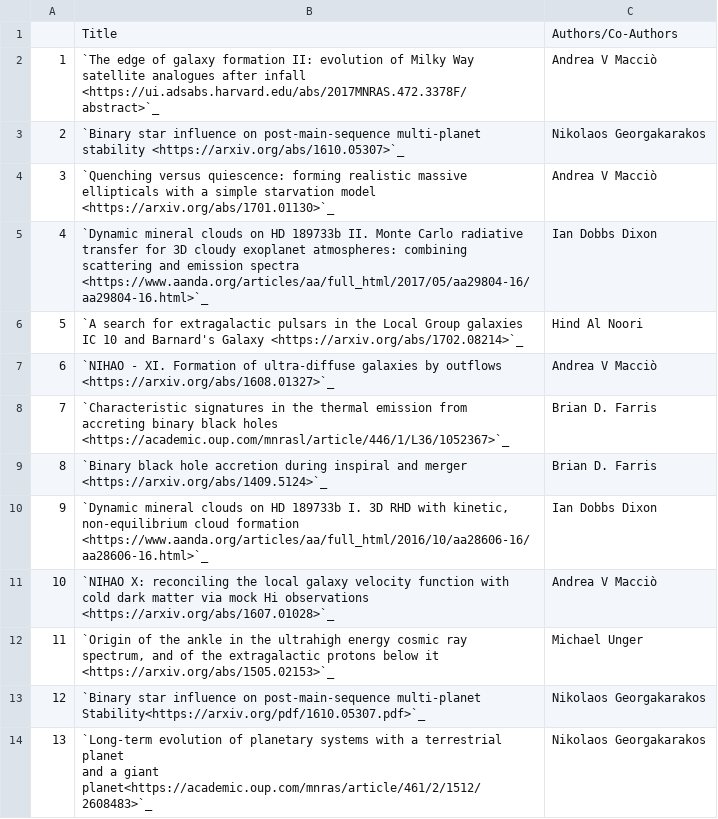
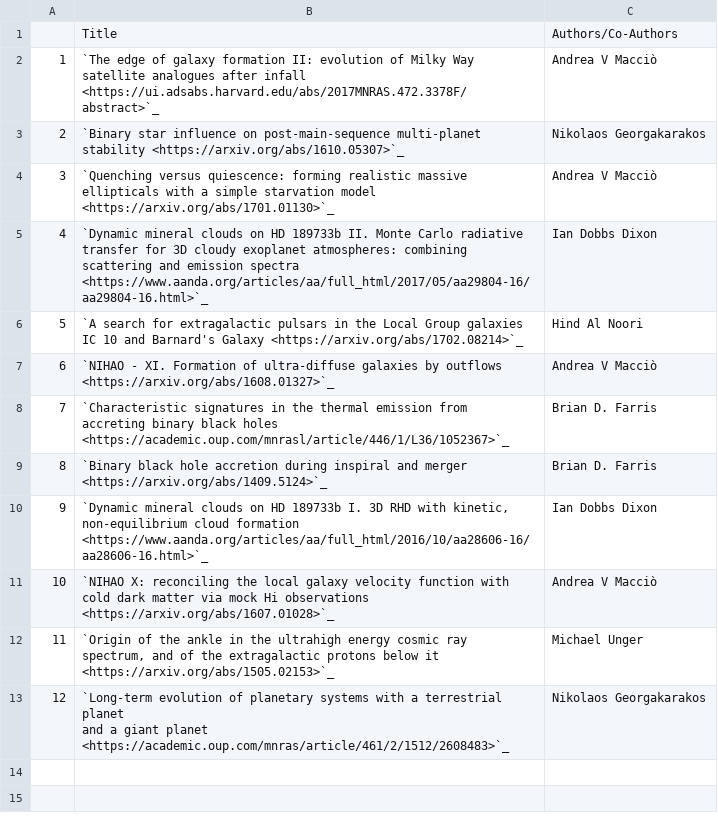
Before and after one commit to NYUAD-CRC/crc-docs, a CSV file: source/hpc/research/data/physics-pre2018.csv, drawn as a sheet; removed rows and columns are numbered as before the commit, all else as after; ↵ is a line break in a cell; the diff names each change by its address in the sheet, - before the commit and + after, or states it on an @@ line.

Commit message:
removing duplicate and fixing the space in physics publication

```diff
--- a/source/hpc/research/data/physics-pre2018.csv
+++ b/source/hpc/research/data/physics-pre2018.csv
-row 13: 12 | `Binary star influence on post-main-sequence multi-planet ↵ Stability<https://arxiv.org/pdf/1610.05307.pdf>`_ | Nikolaos Georgakarakos
@@ column A renumbered from row 13 down @@
-B13: …a giant planet<https://academic.oup.com/mnras/article/461/2/1512/2608483>`_
+B13: …a giant planet <https://academic.oup.com/mnras/article/461/2/1512/2608483>`_
```
